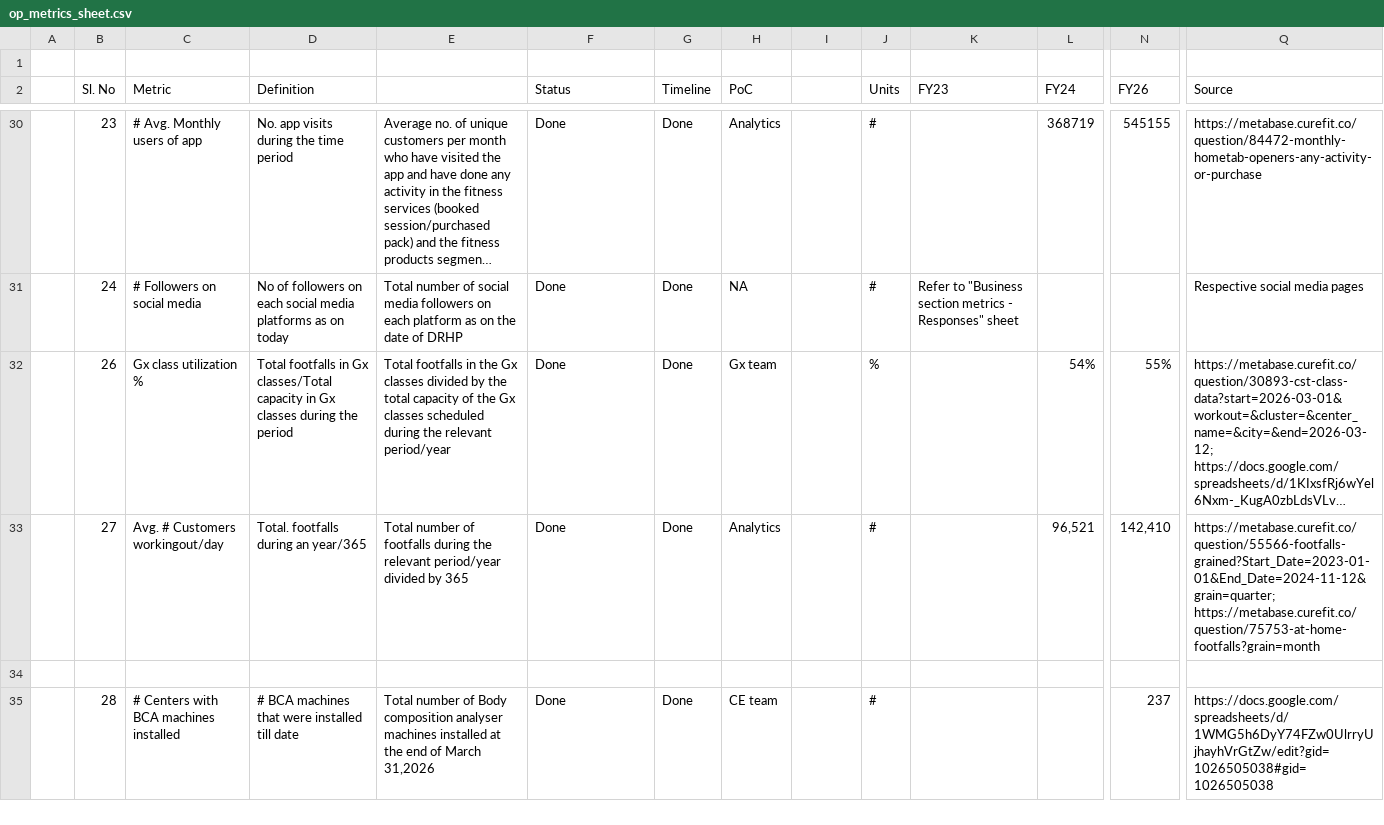
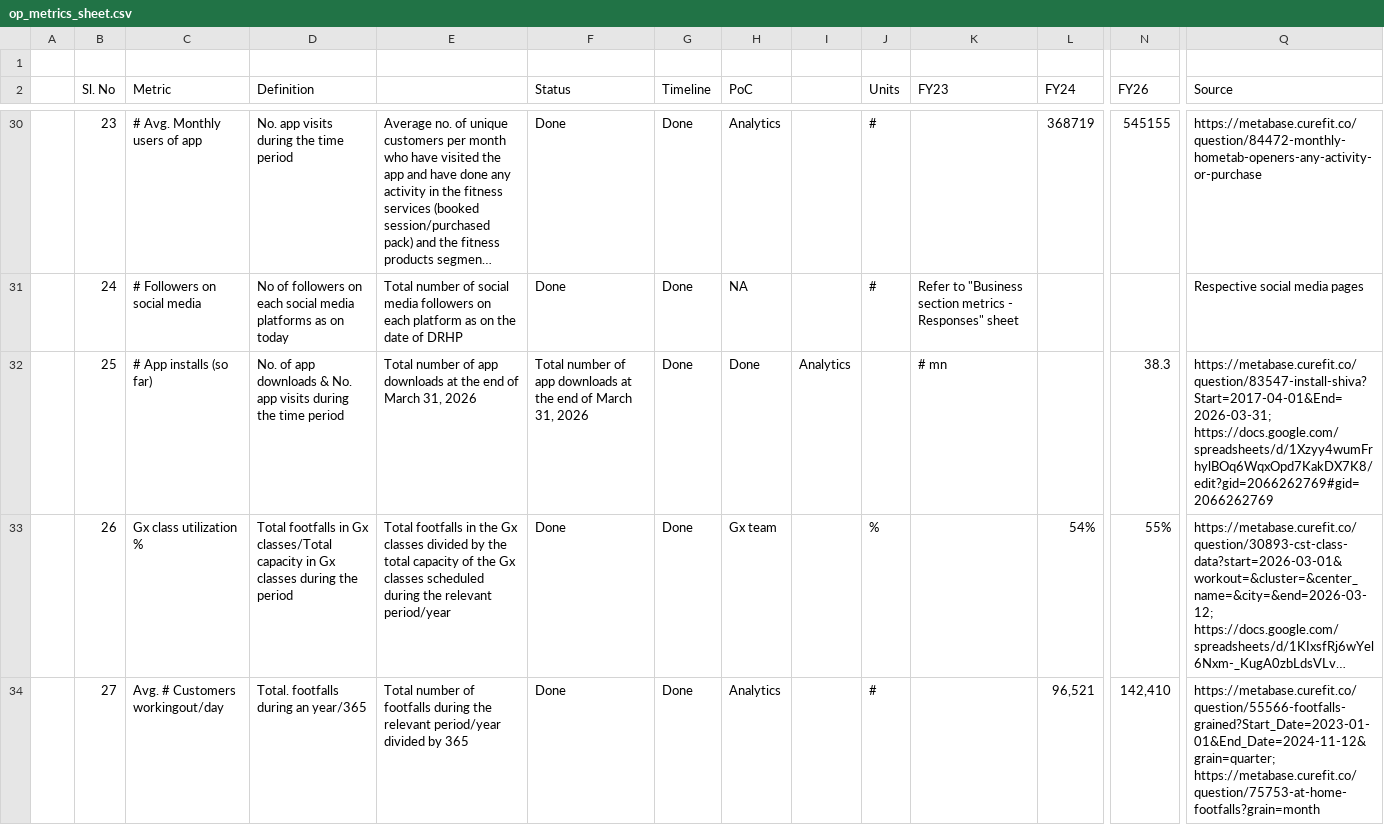
Before and after one commit to curefit/auditor-portal, a CSV file: artifacts/op_metrics_sheet.csv, drawn as a sheet; only a part is shown, gaps mark what is left out; the shorter side is filled out with more unchanged rows; long unchanged cells end in …; rows hold the shown columns only; ↵ is a line break in a cell; the diff names each change by its address in the sheet, - before the commit and + after, or states it on an @@ line.

Commit message:
Add app installs metric to auditor portal

```diff
--- a/artifacts/op_metrics_sheet.csv
+++ b/artifacts/op_metrics_sheet.csv
+row 32:  | 25 | # App installs (so far) | No. of app downloads & No. app visits during the time period | Total number of app downloads at the end of March 31, 2026 | Total number of app downloads at the end of March 31, 2026 | Done | Done | Analytics |  | # mn |  | 38.3 | https://metabase.curefit.co/question/83547-install-shiva?Start=2017-04-01&End=2026-03-31; ↵ https://docs.google.com/spreadsheets/d/1Xzyy4wumFrhylBOq6WqxOpd7KakDX7K8/edit?gid=2066262769#gid=2066262769
```
Also changed, not shown: artifacts/dashboard_card_mapping.csv, 5 other files.
